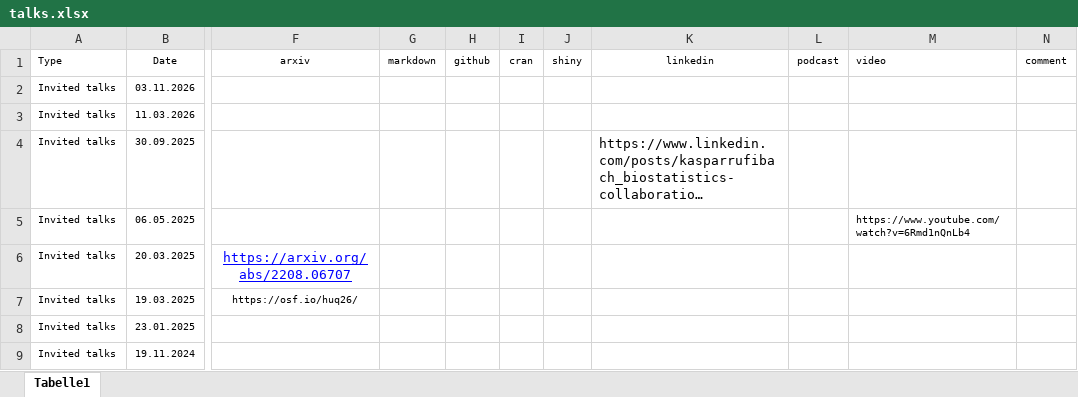
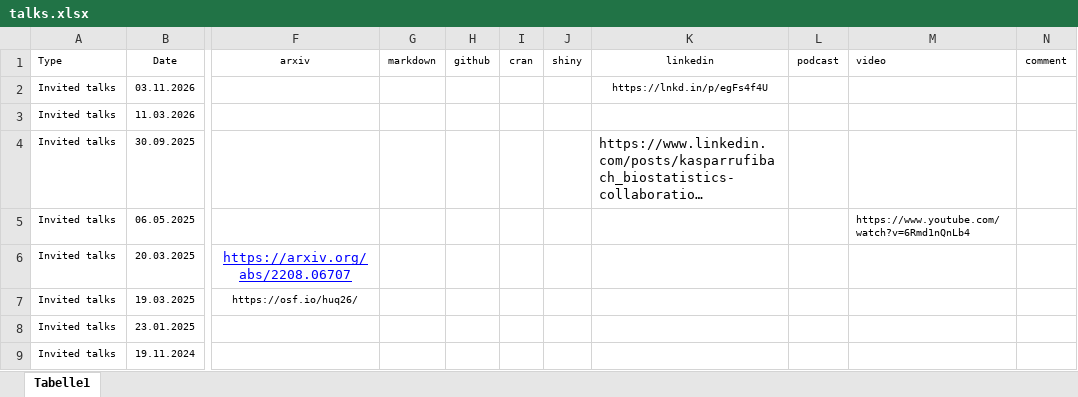
Before and after one commit to numbersman77/kasparrufibach, an Excel workbook: data/talks.xlsx, sheet Tabelle1, drawn as a sheet; only a part is shown, gaps mark what is left out; long unchanged cells end in …; values as stored, in another font and other column widths than the file's, no borders; the diff names each change by its address in the sheet, - before the commit and + after, or states it on an @@ line.

```diff
--- a/data/talks.xlsx (sheet Tabelle1)
+++ b/data/talks.xlsx (sheet Tabelle1)
-K2 (linkedin): (empty)
+K2 (linkedin): https://lnkd.in/p/egFs4f4U
```
Also changed, not shown: data/posts.xlsx, 13 other files.
